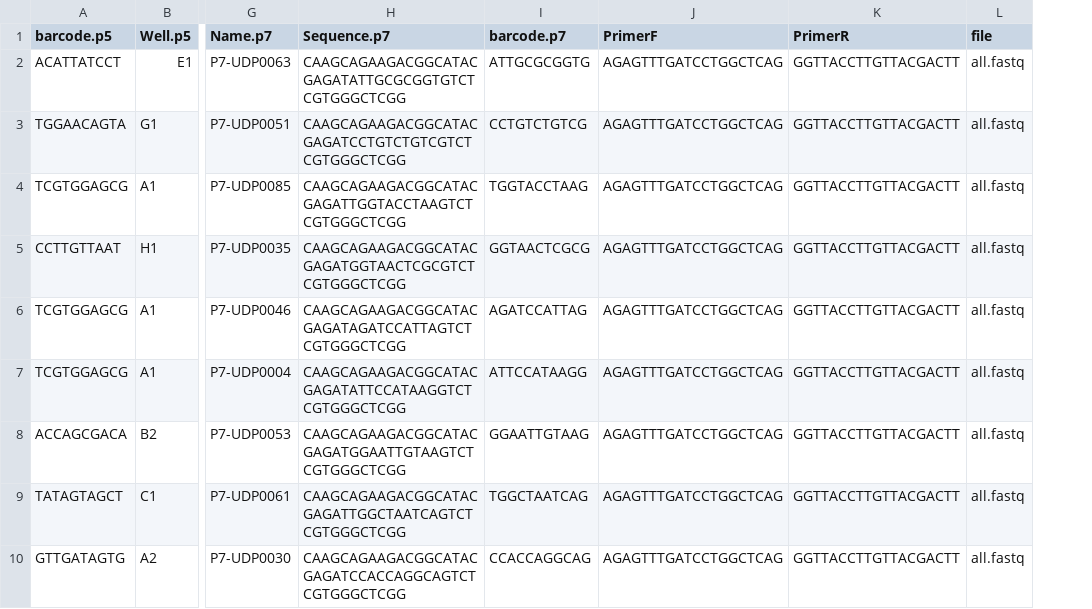
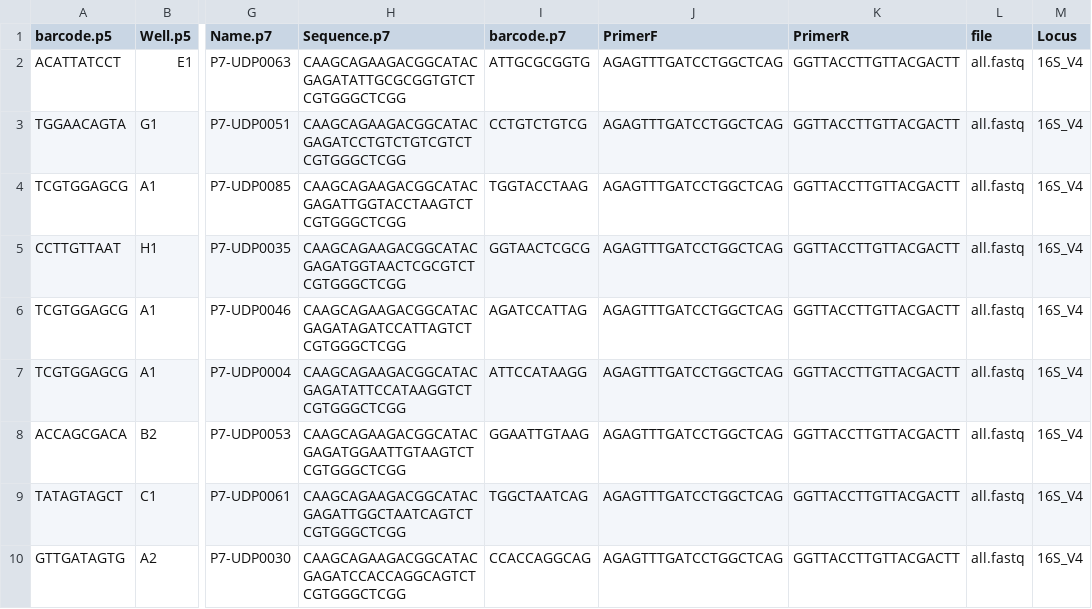
Before and after one commit to ramongallego/demultiplexer_for_DADA2, a CSV file: data_Dani/test.csv, drawn as a sheet; only a part is shown, gaps mark what is left out; the diff names each change by its address in the sheet, - before the commit and + after, or states it on an @@ line.

```diff
--- a/data_Dani/test.csv
+++ b/data_Dani/test.csv
+column M (Locus), rows 2-10: all 16S_V4
```
Also changed, not shown: 5 other files.
